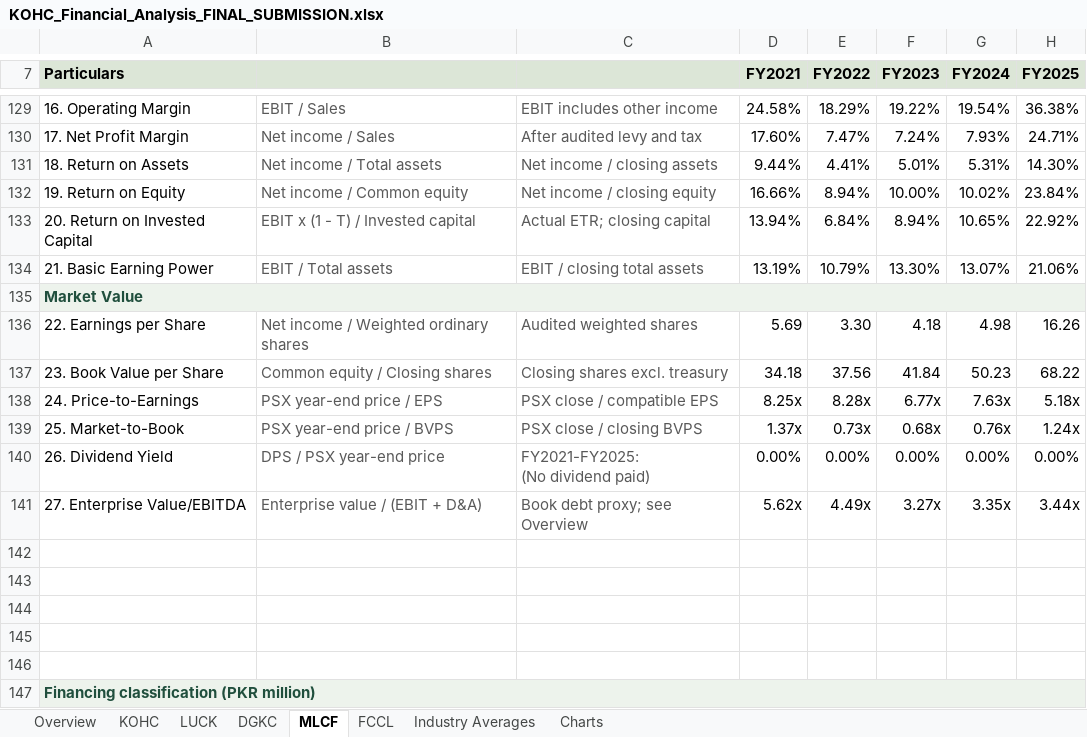
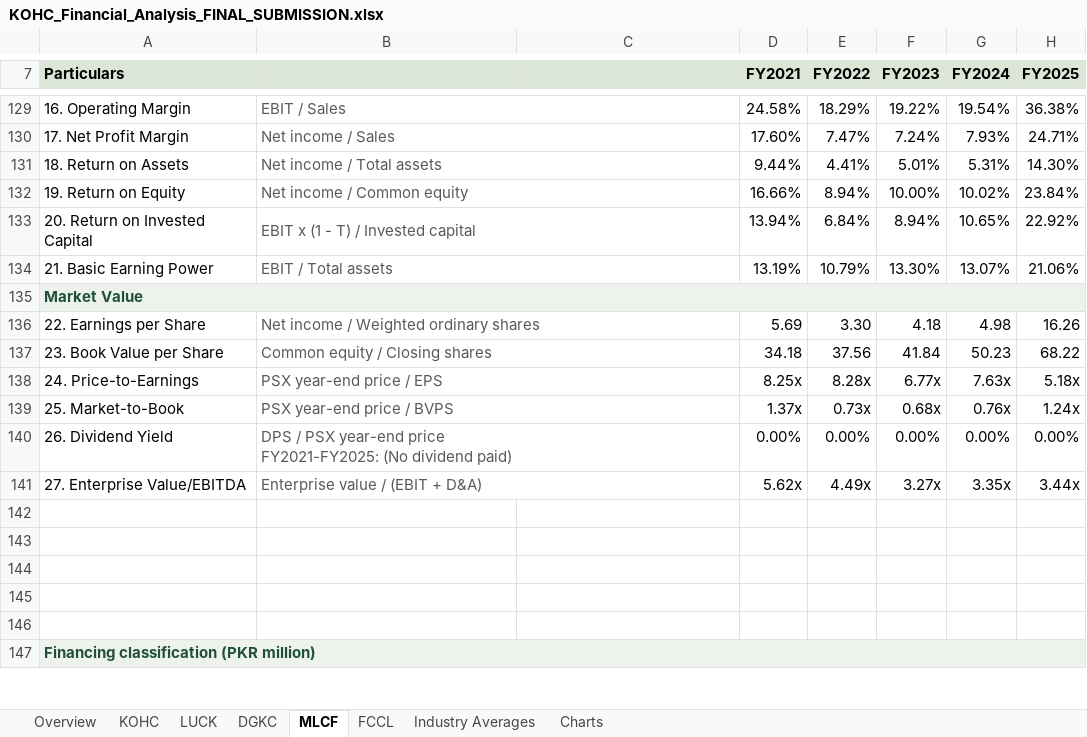
Before and after one commit to Raahin414/KOHC-Financial-Analysis, an Excel workbook: workbooks/KOHC_Financial_Analysis_FINAL_SUBMISSION.xlsx, sheet MLCF, drawn as a sheet; only a part is shown, gaps mark what is left out; values as stored, in another font and other column widths than the file's, no borders; ↵ is a line break in a cell; the diff covers the shown part only; the diff names each change by its address in the sheet, - before the commit and + after, or states it on an @@ line.

```diff
--- a/workbooks/KOHC_Financial_Analysis_FINAL_SUBMISSION.xlsx (sheet MLCF)
+++ b/workbooks/KOHC_Financial_Analysis_FINAL_SUBMISSION.xlsx (sheet MLCF)
+B129:C129 merged
-C129: EBIT includes other income
+C129: (empty)
+B130:C130 merged
-C130: After audited levy and tax
+C130: (empty)
+B131:C131 merged
-C131: Net income / closing assets
+C131: (empty)
+B132:C132 merged
-C132: Net income / closing equity
+C132: (empty)
+B133:C133 merged
-C133: Actual ETR; closing capital
+C133: (empty)
+B134:C134 merged
-C134: EBIT / closing total assets
+C134: (empty)
+B136:C136 merged
-C136: Audited weighted shares
+C136: (empty)
+B137:C137 merged
-C137: Closing shares excl. treasury
+C137: (empty)
+B138:C138 merged
-C138: PSX close / compatible EPS
+C138: (empty)
+B139:C139 merged
-C139: PSX close / closing BVPS
+C139: (empty)
-B140: DPS / PSX year-end price
+B140: DPS / PSX year-end price ↵ FY2021-FY2025: (No dividend paid)
+B140:C140 merged
-C140: FY2021-FY2025: ↵ (No dividend paid)
+C140: (empty)
+B141:C141 merged
-C141: Book debt proxy; see Overview
+C141: (empty)
```
Also changed, not shown: 16 edited cells and merged cells elsewhere in this sheet, sheet LUCK, sheet DGKC, sheet FCCL, sheet KOHC, 4 other files.
